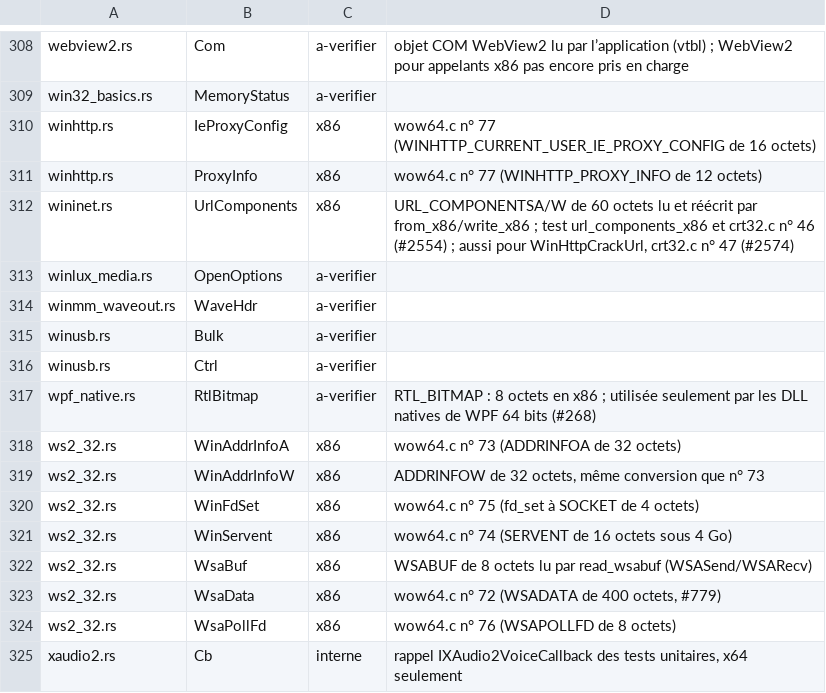
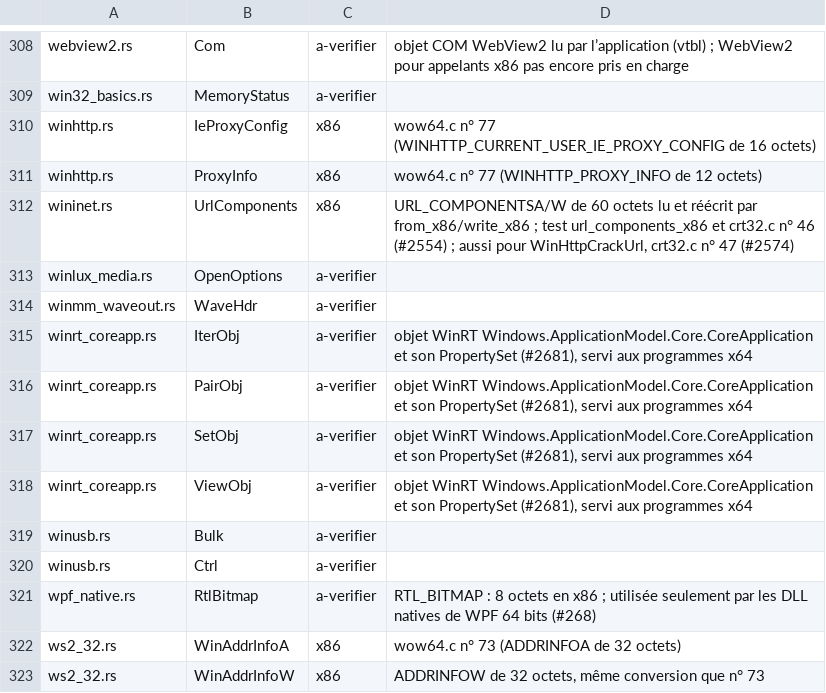
Before and after one commit to Univers4craft/winlux, a TSV file: docs/compat/wow32-structures.tsv, drawn as a sheet; only a part is shown, gaps mark what is left out; the shorter side is filled out with more unchanged rows.

```diff
--- a/docs/compat/wow32-structures.tsv
+++ b/docs/compat/wow32-structures.tsv
@@ -314,2 +314,6 @@ winlux_media.rs	OpenOptions	a-verifier
 winmm_waveout.rs	WaveHdr	a-verifier	
+winrt_coreapp.rs	IterObj	a-verifier	objet WinRT Windows.ApplicationModel.Core.CoreApplication et son PropertySet (#2681), servi aux programmes x64
+winrt_coreapp.rs	PairObj	a-verifier	objet WinRT Windows.ApplicationModel.Core.CoreApplication et son PropertySet (#2681), servi aux programmes x64
+winrt_coreapp.rs	SetObj	a-verifier	objet WinRT Windows.ApplicationModel.Core.CoreApplication et son PropertySet (#2681), servi aux programmes x64
+winrt_coreapp.rs	ViewObj	a-verifier	objet WinRT Windows.ApplicationModel.Core.CoreApplication et son PropertySet (#2681), servi aux programmes x64
 winusb.rs	Bulk	a-verifier	
```
Also changed, not shown: 4 other files.
